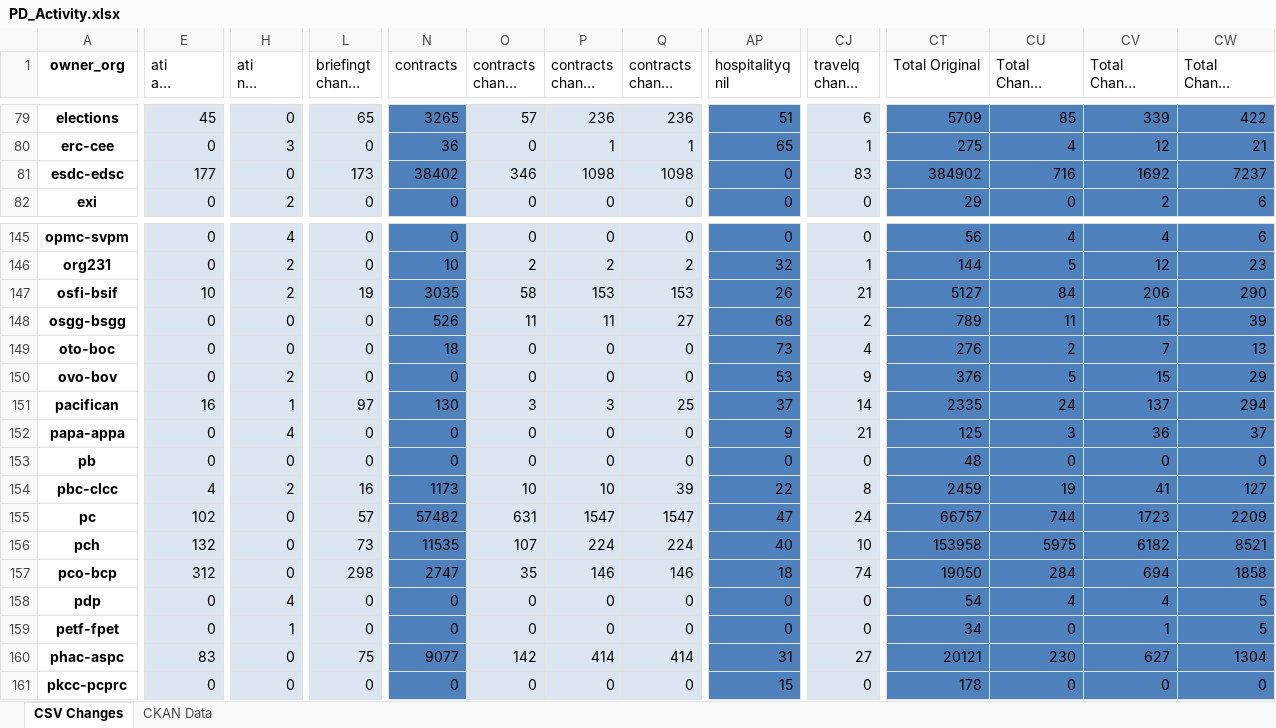
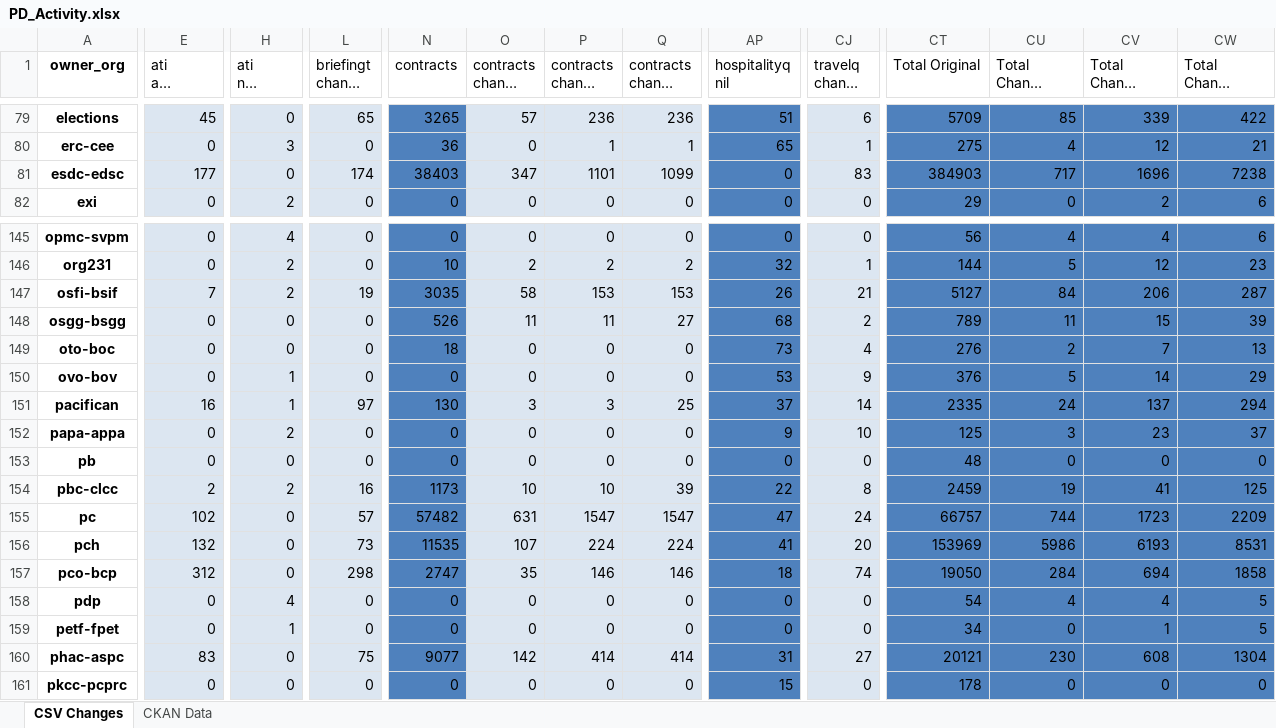
Before and after one commit to open-data/analytics-corporate-reporting, an Excel workbook: PD_CHANGES_RPT/PD_Activity.xlsx, sheet CSV Changes, drawn as a sheet; only a part is shown, gaps mark what is left out; long unchanged cells end in …; values as stored, in another font and other column widths than the file's, no borders; the diff covers the shown part only; the diff names each change by its address in the sheet, - before the commit and + after, or states it on an @@ line.

```diff
--- a/PD_CHANGES_RPT/PD_Activity.xlsx (sheet CSV Changes)
+++ b/PD_CHANGES_RPT/PD_Activity.xlsx (sheet CSV Changes)
-L81 (briefingt change 90-days): 173
+L81 (briefingt change 90-days): 174
-N81 (contracts): 38402
+N81 (contracts): 38403
-O81 (contracts change 30-days): 346
+O81 (contracts change 30-days): 347
-P81 (contracts change 90-days): 1098
+P81 (contracts change 90-days): 1101
-Q81 (contracts change 6-months): 1098
+Q81 (contracts change 6-months): 1099
-CT81 (Total Original): 384902
+CT81 (Total Original): 384903
-CU81 (Total Change 30-days): 716
+CU81 (Total Change 30-days): 717
-CV81 (Total Change 90-days): 1692
+CV81 (Total Change 90-days): 1696
-CW81 (Total Change 6-months): 7237
+CW81 (Total Change 6-months): 7238
-E147 (ati all change 6-months): 10
+E147 (ati all change 6-months): 7
-CW147 (Total Change 6-months): 290
+CW147 (Total Change 6-months): 287
-H150 (ati nil change 90-days): 2
+H150 (ati nil change 90-days): 1
-CV150 (Total Change 90-days): 15
+CV150 (Total Change 90-days): 14
-H152 (ati nil change 90-days): 4
+H152 (ati nil change 90-days): 2
-CJ152 (travelq change 90-days): 21
+CJ152 (travelq change 90-days): 10
-CV152 (Total Change 90-days): 36
+CV152 (Total Change 90-days): 23
-E154 (ati all change 6-months): 4
+E154 (ati all change 6-months): 2
-CW154 (Total Change 6-months): 127
+CW154 (Total Change 6-months): 125
-AP156 (hospitalityq nil): 40
+AP156 (hospitalityq nil): 41
-CJ156 (travelq change 90-days): 10
+CJ156 (travelq change 90-days): 20
-CT156 (Total Original): 153958
+CT156 (Total Original): 153969
-CU156 (Total Change 30-days): 5975
+CU156 (Total Change 30-days): 5986
-CV156 (Total Change 90-days): 6182
+CV156 (Total Change 90-days): 6193
-CW156 (Total Change 6-months): 8521
+CW156 (Total Change 6-months): 8531
-CV160 (Total Change 90-days): 627
+CV160 (Total Change 90-days): 608
```
Also changed, not shown: 91 edited cells elsewhere in this sheet, sheet CKAN Data, 2 other files.
